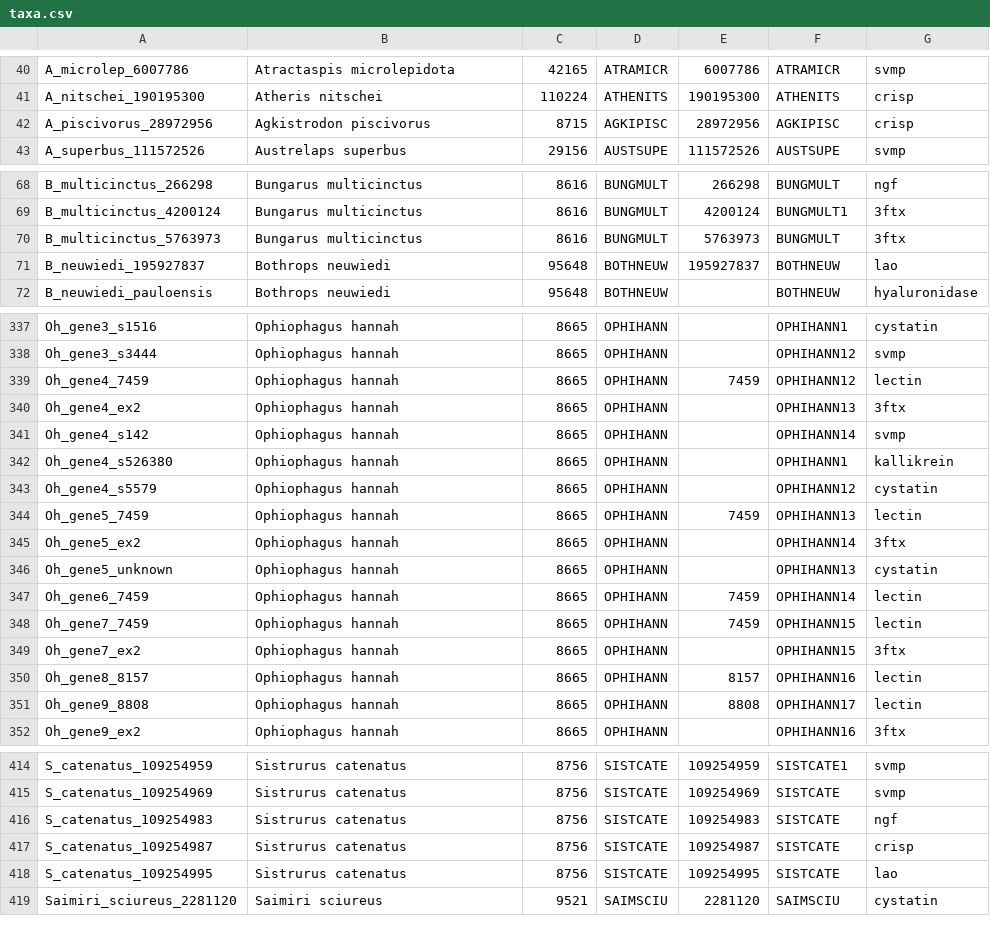
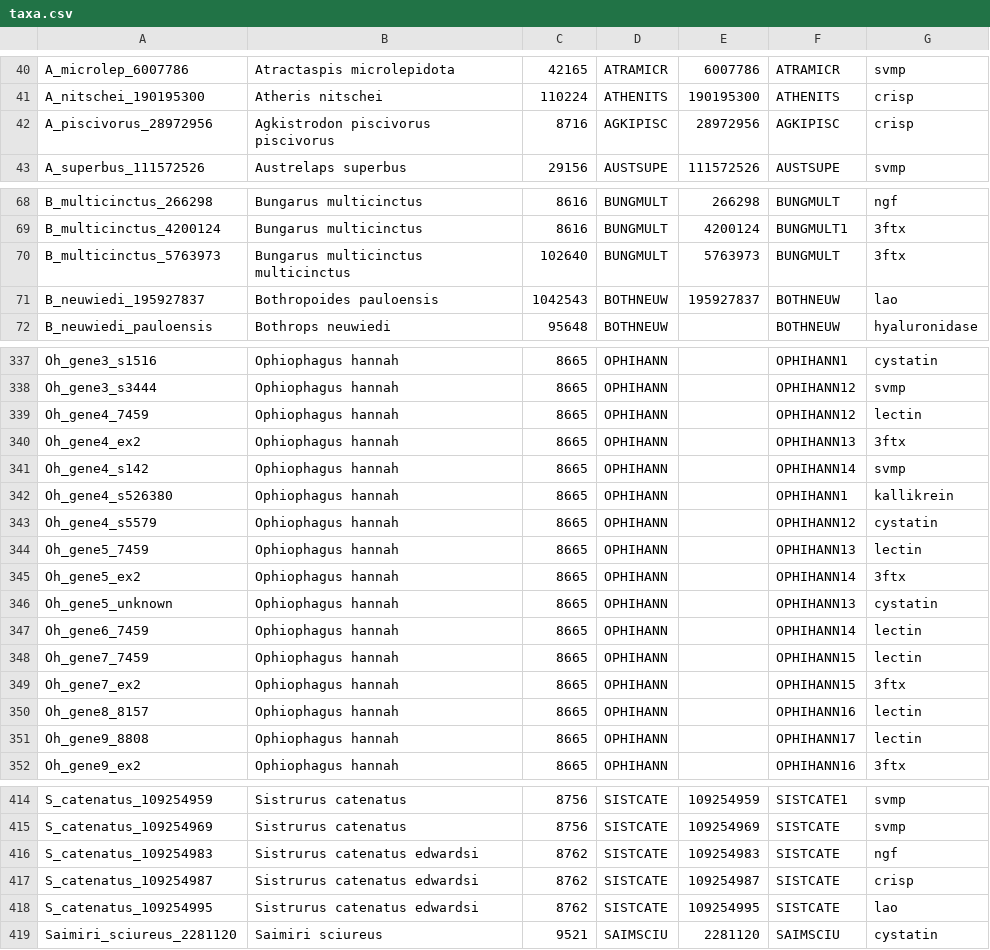
Before and after one commit to rvosa/cobra, a CSV file: data/excel/taxa.csv, drawn as a sheet; only a part is shown, gaps mark what is left out; the diff covers the shown part only.

Commit message:
Removed spurious GIs for O. hannah, fixed some incorrect assignments - they have to be the correct subspecies that maps back to the sequence record, not the species.

```diff
--- a/data/excel/taxa.csv
+++ b/data/excel/taxa.csv
@@ -41,3 +41,3 @@ A_microlep_6007786,Atractaspis microlepidota,42165,ATRAMICR,6007786,ATRAMICR,svm
 A_nitschei_190195300,Atheris nitschei,110224,ATHENITS,190195300,ATHENITS,crisp
-A_piscivorus_28972956,Agkistrodon piscivorus,8715,AGKIPISC,28972956,AGKIPISC,crisp
+A_piscivorus_28972956,Agkistrodon piscivorus piscivorus,8716,AGKIPISC,28972956,AGKIPISC,crisp
 A_superbus_111572526,Austrelaps superbus,29156,AUSTSUPE,111572526,AUSTSUPE,svmp
@@ -69,4 +69,4 @@ B_multicinctus_266298,Bungarus multicinctus,8616,BUNGMULT,266298,BUNGMULT,ngf
 B_multicinctus_4200124,Bungarus multicinctus,8616,BUNGMULT,4200124,BUNGMULT1,3ftx
-B_multicinctus_5763973,Bungarus multicinctus,8616,BUNGMULT,5763973,BUNGMULT,3ftx
-B_neuwiedi_195927837,Bothrops neuwiedi,95648,BOTHNEUW,195927837,BOTHNEUW,lao
+B_multicinctus_5763973,Bungarus multicinctus multicinctus,102640,BUNGMULT,5763973,BUNGMULT,3ftx
+B_neuwiedi_195927837,Bothropoides pauloensis,1042543,BOTHNEUW,195927837,BOTHNEUW,lao
 B_neuwiedi_pauloensis,Bothrops neuwiedi,95648,BOTHNEUW,,BOTHNEUW,hyaluronidase
@@ -338,3 +338,3 @@ Oh_gene3_s1516,Ophiophagus hannah,8665,OPHIHANN,,OPHIHANN1,cystatin
 Oh_gene3_s3444,Ophiophagus hannah,8665,OPHIHANN,,OPHIHANN12,svmp
-Oh_gene4_7459,Ophiophagus hannah,8665,OPHIHANN,7459,OPHIHANN12,lectin
+Oh_gene4_7459,Ophiophagus hannah,8665,OPHIHANN,,OPHIHANN12,lectin
 Oh_gene4_ex2,Ophiophagus hannah,8665,OPHIHANN,,OPHIHANN13,3ftx
@@ -343,10 +343,10 @@ Oh_gene4_s526380,Ophiophagus hannah,8665,OPHIHANN,,OPHIHANN1,kallikrein
 Oh_gene4_s5579,Ophiophagus hannah,8665,OPHIHANN,,OPHIHANN12,cystatin
-Oh_gene5_7459,Ophiophagus hannah,8665,OPHIHANN,7459,OPHIHANN13,lectin
+Oh_gene5_7459,Ophiophagus hannah,8665,OPHIHANN,,OPHIHANN13,lectin
 Oh_gene5_ex2,Ophiophagus hannah,8665,OPHIHANN,,OPHIHANN14,3ftx
 Oh_gene5_unknown,Ophiophagus hannah,8665,OPHIHANN,,OPHIHANN13,cystatin
-Oh_gene6_7459,Ophiophagus hannah,8665,OPHIHANN,7459,OPHIHANN14,lectin
-Oh_gene7_7459,Ophiophagus hannah,8665,OPHIHANN,7459,OPHIHANN15,lectin
+Oh_gene6_7459,Ophiophagus hannah,8665,OPHIHANN,,OPHIHANN14,lectin
+Oh_gene7_7459,Ophiophagus hannah,8665,OPHIHANN,,OPHIHANN15,lectin
 Oh_gene7_ex2,Ophiophagus hannah,8665,OPHIHANN,,OPHIHANN15,3ftx
-Oh_gene8_8157,Ophiophagus hannah,8665,OPHIHANN,8157,OPHIHANN16,lectin
-Oh_gene9_8808,Ophiophagus hannah,8665,OPHIHANN,8808,OPHIHANN17,lectin
+Oh_gene8_8157,Ophiophagus hannah,8665,OPHIHANN,,OPHIHANN16,lectin
+Oh_gene9_8808,Ophiophagus hannah,8665,OPHIHANN,,OPHIHANN17,lectin
 Oh_gene9_ex2,Ophiophagus hannah,8665,OPHIHANN,,OPHIHANN16,3ftx
@@ -415,5 +415,5 @@ S_catenatus_109254959,Sistrurus catenatus,8756,SISTCATE,109254959,SISTCATE1,svmp
 S_catenatus_109254969,Sistrurus catenatus,8756,SISTCATE,109254969,SISTCATE,svmp
-S_catenatus_109254983,Sistrurus catenatus,8756,SISTCATE,109254983,SISTCATE,ngf
-S_catenatus_109254987,Sistrurus catenatus,8756,SISTCATE,109254987,SISTCATE,crisp
-S_catenatus_109254995,Sistrurus catenatus,8756,SISTCATE,109254995,SISTCATE,lao
+S_catenatus_109254983,Sistrurus catenatus edwardsi,8762,SISTCATE,109254983,SISTCATE,ngf
+S_catenatus_109254987,Sistrurus catenatus edwardsi,8762,SISTCATE,109254987,SISTCATE,crisp
+S_catenatus_109254995,Sistrurus catenatus edwardsi,8762,SISTCATE,109254995,SISTCATE,lao
 Saimiri_sciureus_2281120,Saimiri sciureus,9521,SAIMSCIU,2281120,SAIMSCIU,cystatin
```
Also changed, not shown: 14 edited cells elsewhere in this file.
